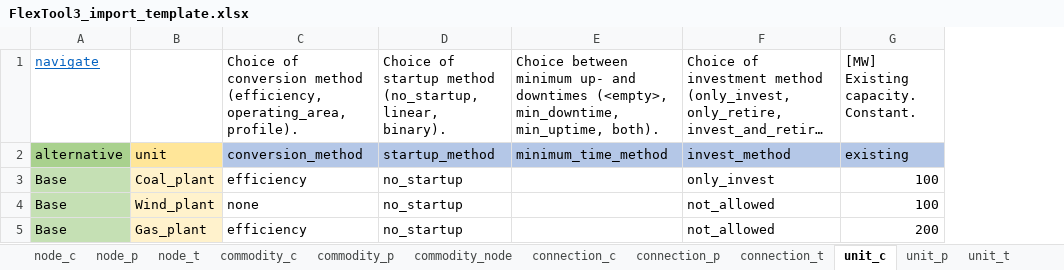
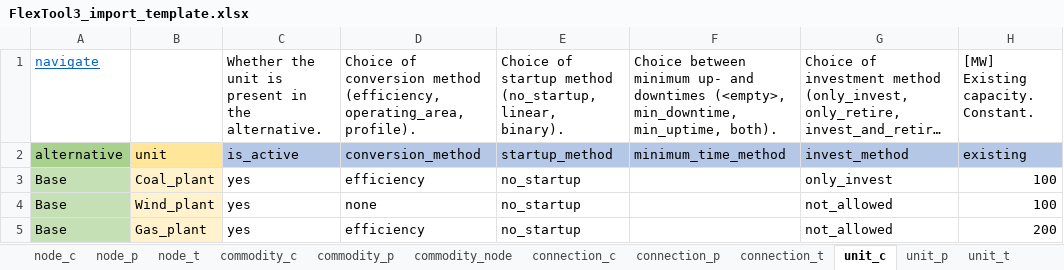
Before and after one commit to irena-flextool/flextool, an Excel workbook: FlexTool3_import_template.xlsx, sheet unit_c, drawn as a sheet; only a part is shown; long unchanged cells end in …; values as stored, in another font and other column widths than the file's, no borders; the diff names each change by its address in the sheet, - before the commit and + after, or states it on an @@ line.

Commit message:
Added is_active to choose active parts of the model.

```diff
--- a/FlexTool3_import_template.xlsx (sheet unit_c)
+++ b/FlexTool3_import_template.xlsx (sheet unit_c)
+column C, rows 1-5: Whether the unit is present in the alternative. | is_active | yes | yes | yes
```
Also changed, not shown: sheet node_c, sheet connection_c, charts or pictures, 6 other files.
